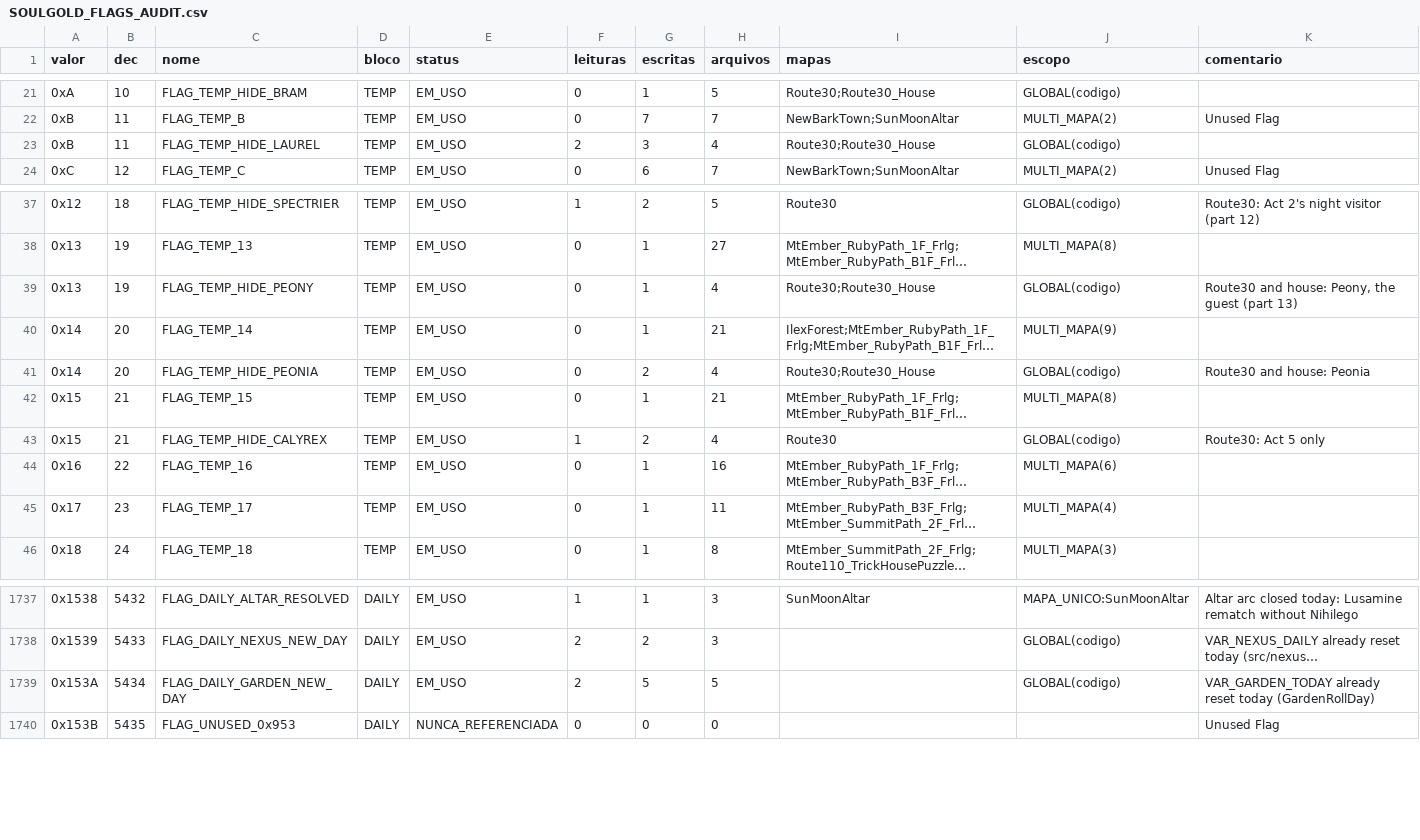
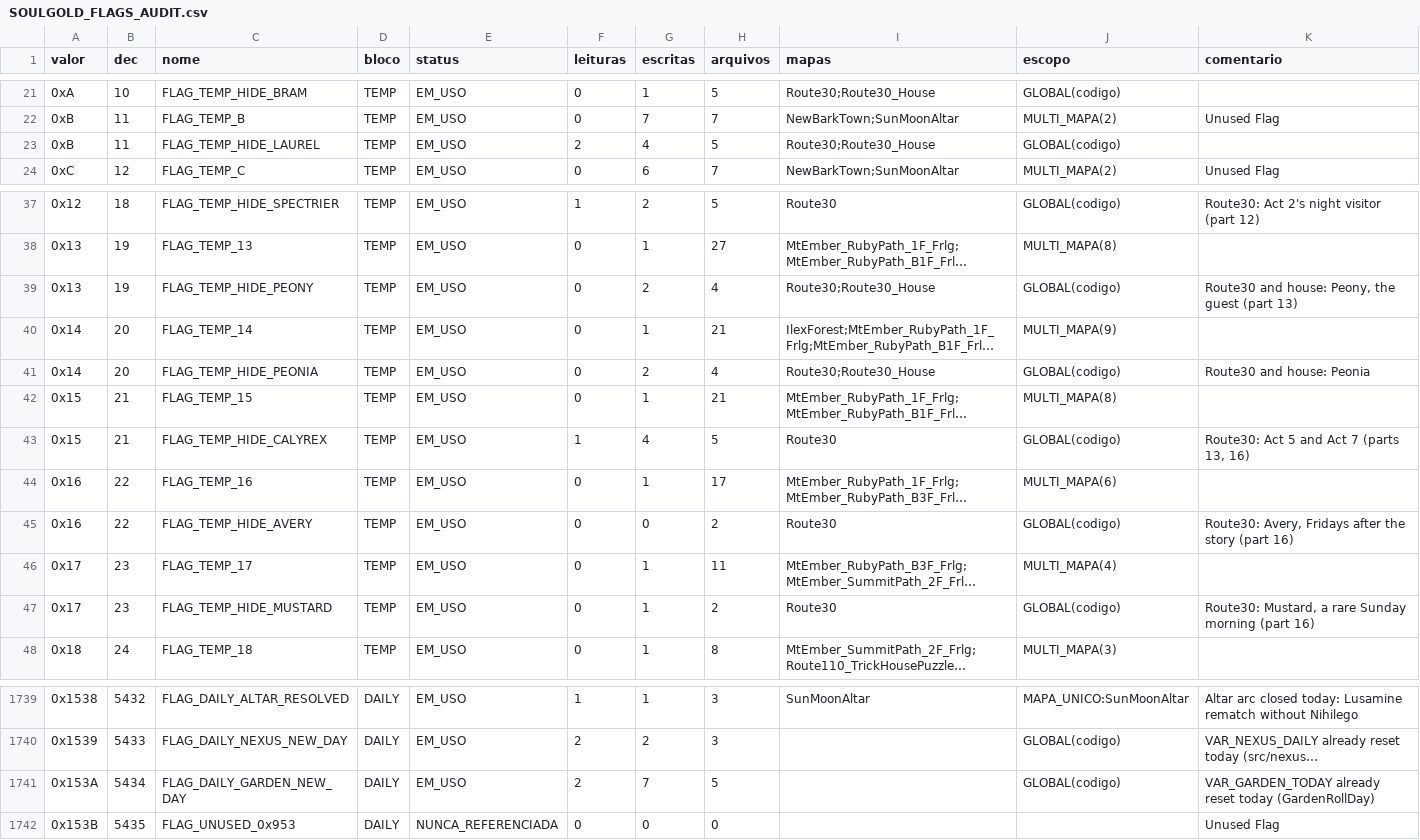
Before and after one commit to MicaelZonta/soulgold, a CSV file: docs/SOULGOLD_FLAGS_AUDIT.csv, drawn as a sheet; only a part is shown, gaps mark what is left out; long unchanged cells end in …; addresses are those after the commit; the diff names each change by its address in the sheet, - before the commit and + after, or states it on an @@ line.

```diff
--- a/docs/SOULGOLD_FLAGS_AUDIT.csv
+++ b/docs/SOULGOLD_FLAGS_AUDIT.csv
-G23 (escritas): 3
+G23 (escritas): 4
-H23 (arquivos): 4
+H23 (arquivos): 5
-G39 (escritas): 1
+G39 (escritas): 2
-G43 (escritas): 2
+G43 (escritas): 4
-H43 (arquivos): 4
+H43 (arquivos): 5
-K43 (comentario): Route30: Act 5 only
+K43 (comentario): Route30: Act 5 and Act 7 (parts 13, 16)
-H44 (arquivos): 16
+H44 (arquivos): 17
+row 45: 0x16 | 22 | FLAG_TEMP_HIDE_AVERY | TEMP | EM_USO | 0 | 0 | 2 | Route30 | GLOBAL(codigo) | Route30: Avery, Fridays after the story (part 16)
+row 47: 0x17 | 23 | FLAG_TEMP_HIDE_MUSTARD | TEMP | EM_USO | 0 | 1 | 2 | Route30 | GLOBAL(codigo) | Route30: Mustard, a rare Sunday morning (part 16)
-G1741 (escritas): 5
+G1741 (escritas): 7
```
Also changed, not shown: 23 other files.
